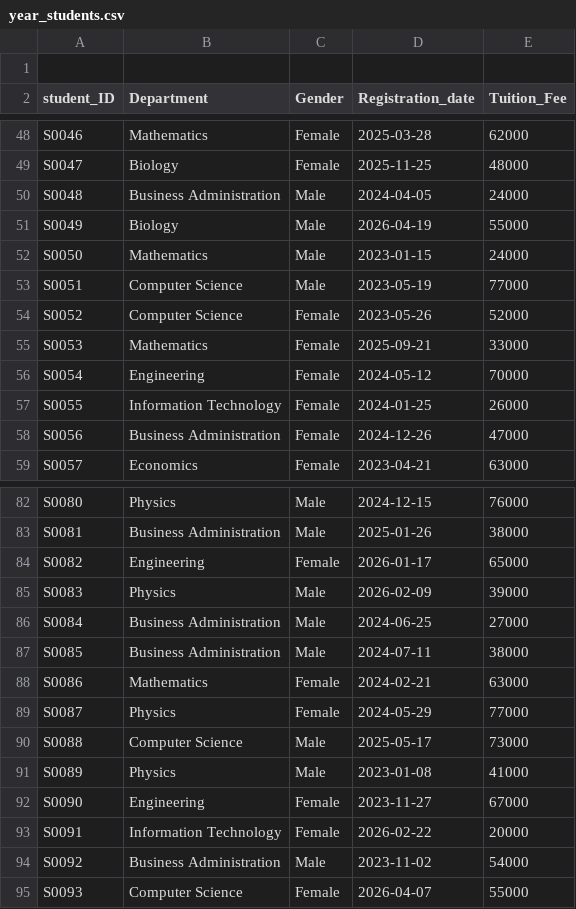
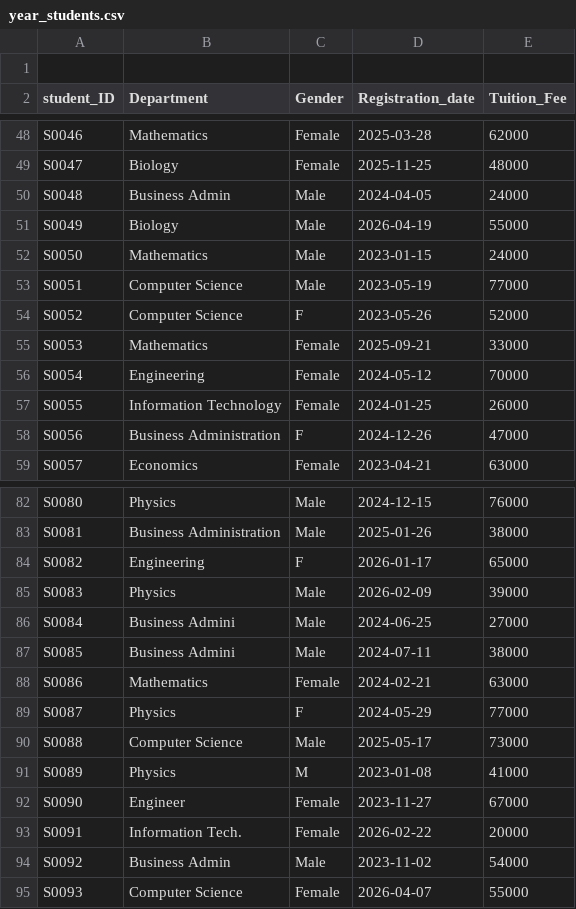
Before and after one commit to gnjoel/Business_Intelligence, a CSV file: Datasets/year_students.csv, drawn as a sheet; only a part is shown, gaps mark what is left out; the diff covers the shown part only.

Commit message:
Update year_students.csv

```diff
--- a/Datasets/year_students.csv
+++ b/Datasets/year_students.csv
@@ -49,3 +49,3 @@ S0046,Mathematics,Female,2025-03-28,62000
 S0047,Biology,Female,2025-11-25,48000
-S0048,Business Administration,Male,2024-04-05,24000
+S0048,Business Admin,Male,2024-04-05,24000
 S0049,Biology,Male,2026-04-19,55000
@@ -53,3 +53,3 @@ S0050,Mathematics,Male,2023-01-15,24000
 S0051,Computer Science,Male,2023-05-19,77000
-S0052,Computer Science,Female,2023-05-26,52000
+S0052,Computer Science,F,2023-05-26,52000
 S0053,Mathematics,Female,2025-09-21,33000
@@ -57,3 +57,3 @@ S0054,Engineering,Female,2024-05-12,70000
 S0055,Information Technology,Female,2024-01-25,26000
-S0056,Business Administration,Female,2024-12-26,47000
+S0056,Business Administration,F,2024-12-26,47000
 S0057,Economics,Female,2023-04-21,63000
@@ -83,13 +83,13 @@ S0080,Physics,Male,2024-12-15,76000
 S0081,Business Administration,Male,2025-01-26,38000
-S0082,Engineering,Female,2026-01-17,65000
+S0082,Engineering,F,2026-01-17,65000
 S0083,Physics,Male,2026-02-09,39000
-S0084,Business Administration,Male,2024-06-25,27000
-S0085,Business Administration,Male,2024-07-11,38000
+S0084,Business Admini,Male,2024-06-25,27000
+S0085,Business Admini,Male,2024-07-11,38000
 S0086,Mathematics,Female,2024-02-21,63000
-S0087,Physics,Female,2024-05-29,77000
+S0087,Physics,F,2024-05-29,77000
 S0088,Computer Science,Male,2025-05-17,73000
-S0089,Physics,Male,2023-01-08,41000
-S0090,Engineering,Female,2023-11-27,67000
-S0091,Information Technology,Female,2026-02-22,20000
-S0092,Business Administration,Male,2023-11-02,54000
+S0089,Physics,M,2023-01-08,41000
+S0090,Engineer,Female,2023-11-27,67000
+S0091,Information Tech.,Female,2026-02-22,20000
+S0092,Business Admin,Male,2023-11-02,54000
 S0093,Computer Science,Female,2026-04-07,55000
```
Also changed, not shown: 19 edited cells elsewhere in this file.
